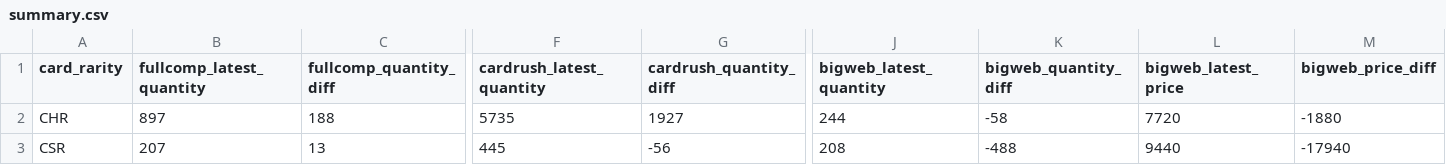
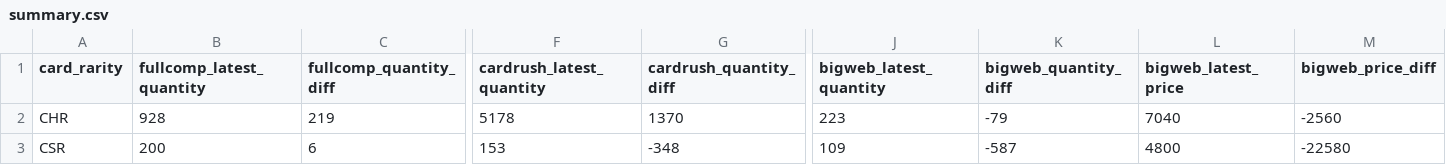
Before and after one commit to KevinGutowski/KevinGutowski.github.io, a CSV file: pkmjp/sets/s8b/data/summary.csv, drawn as a sheet; only a part is shown, gaps mark what is left out; the diff covers the shown part only; the diff names each change by its address in the sheet, - before the commit and + after, or states it on an @@ line.

Commit message:
update data 01-08-2022

```diff
--- a/pkmjp/sets/s8b/data/summary.csv
+++ b/pkmjp/sets/s8b/data/summary.csv
-B2 (fullcomp_latest_quantity): 897
+B2 (fullcomp_latest_quantity): 928
-C2 (fullcomp_quantity_diff): 188
+C2 (fullcomp_quantity_diff): 219
-F2 (cardrush_latest_quantity): 5735
+F2 (cardrush_latest_quantity): 5178
-G2 (cardrush_quantity_diff): 1927
+G2 (cardrush_quantity_diff): 1370
-J2 (bigweb_latest_quantity): 244
+J2 (bigweb_latest_quantity): 223
-K2 (bigweb_quantity_diff): -58
+K2 (bigweb_quantity_diff): -79
-L2 (bigweb_latest_price): 7720
+L2 (bigweb_latest_price): 7040
-M2 (bigweb_price_diff): -1880
+M2 (bigweb_price_diff): -2560
-B3 (fullcomp_latest_quantity): 207
+B3 (fullcomp_latest_quantity): 200
-C3 (fullcomp_quantity_diff): 13
+C3 (fullcomp_quantity_diff): 6
-F3 (cardrush_latest_quantity): 445
+F3 (cardrush_latest_quantity): 153
-G3 (cardrush_quantity_diff): -56
+G3 (cardrush_quantity_diff): -348
-J3 (bigweb_latest_quantity): 208
+J3 (bigweb_latest_quantity): 109
-K3 (bigweb_quantity_diff): -488
+K3 (bigweb_quantity_diff): -587
-L3 (bigweb_latest_price): 9440
+L3 (bigweb_latest_price): 4800
-M3 (bigweb_price_diff): -17940
+M3 (bigweb_price_diff): -22580
```
Also changed, not shown: 56 edited cells elsewhere in this file, 6 other files.
